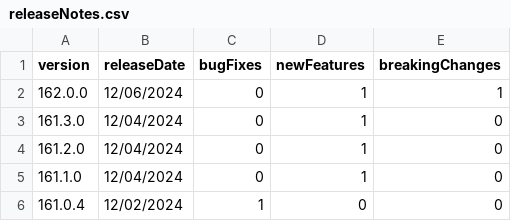
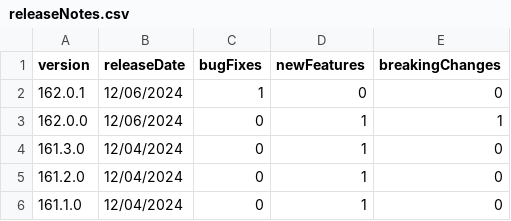
Before and after one commit to breck7/scroll, a CSV file: releaseNotes.csv, drawn as a sheet; only a part is shown; the shorter side is filled out with more unchanged rows.

```diff
--- a/releaseNotes.csv
+++ b/releaseNotes.csv
@@ -1,2 +1,3 @@
 version,releaseDate,bugFixes,newFeatures,breakingChanges
+162.0.1,12/06/2024,1,0,0
 162.0.0,12/06/2024,0,1,1
```
Also changed, not shown: pages.csv, parserUsage.csv, 38 other files.
